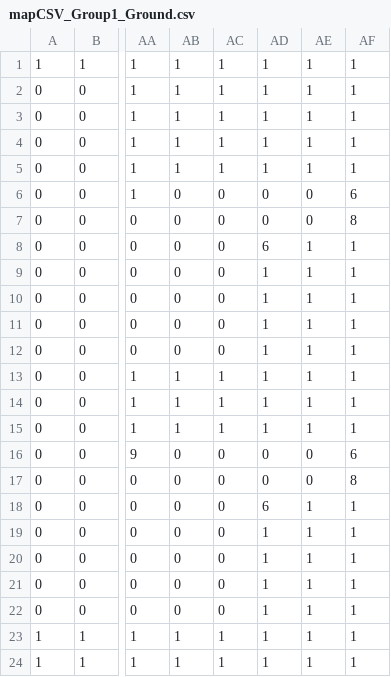
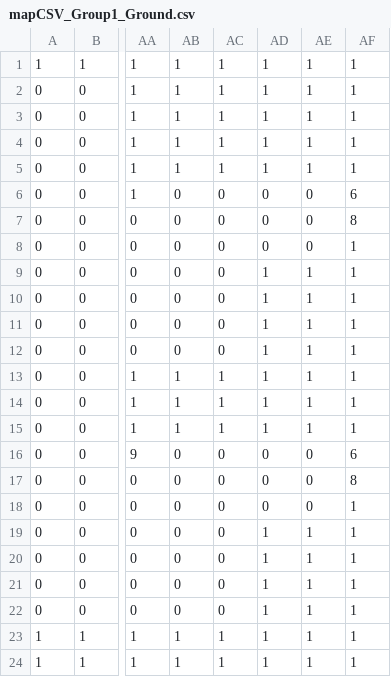
Before and after one commit to water-bears/thermo, a CSV file: Thermo/assets/levels/medium_02/mapCSV_Group1_Ground.csv, drawn as a sheet; only a part is shown, gaps mark what is left out; the diff names each change by its address in the sheet, - before the commit and + after, or states it on an @@ line.

Commit message:
added a quick flash freeze with trapdoor level

```diff
--- a/Thermo/assets/levels/medium_02/mapCSV_Group1_Ground.csv
+++ b/Thermo/assets/levels/medium_02/mapCSV_Group1_Ground.csv
-AD8: 6
+AD8: 0
-AE8: 1
+AE8: 0
-AD18: 6
+AD18: 0
-AE18: 1
+AE18: 0
```
Also changed, not shown: 6 other files.
